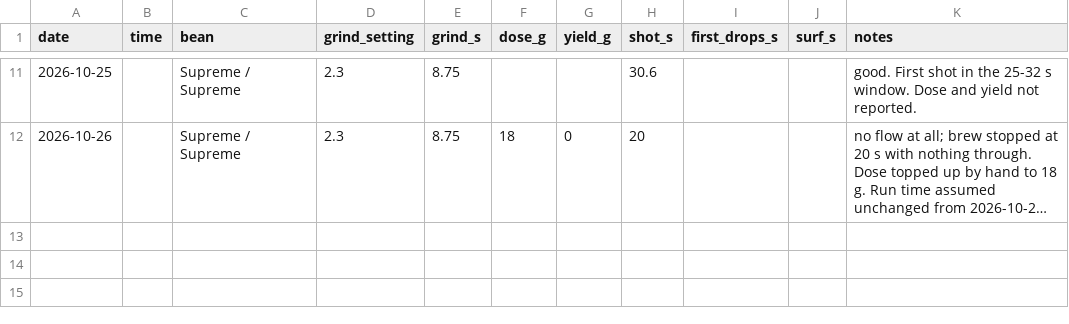
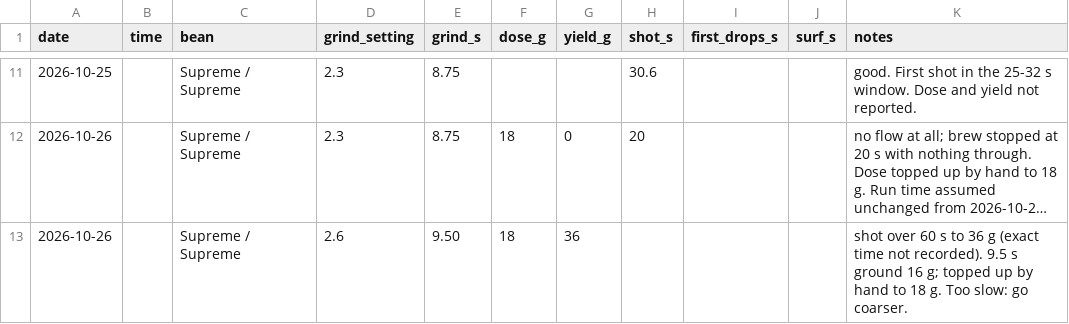
Before and after one commit to eliotstock/coffee, a CSV file: shots.csv, drawn as a sheet; only a part is shown, gaps mark what is left out; long unchanged cells end in …; the diff names each change by its address in the sheet, - before the commit and + after, or states it on an @@ line.

```diff
--- a/shots.csv
+++ b/shots.csv
+row 13: 2026-10-26 |  | Supreme / Supreme | 2.6 | 9.50 | 18 | 36 |  |  |  | shot over 60 s to 36 g (exact time not recorded). 9.5 s ground 16 g; topped up by hand to 18 g. Too slow: go coarser.
```
Also changed, not shown: 1 other file.
